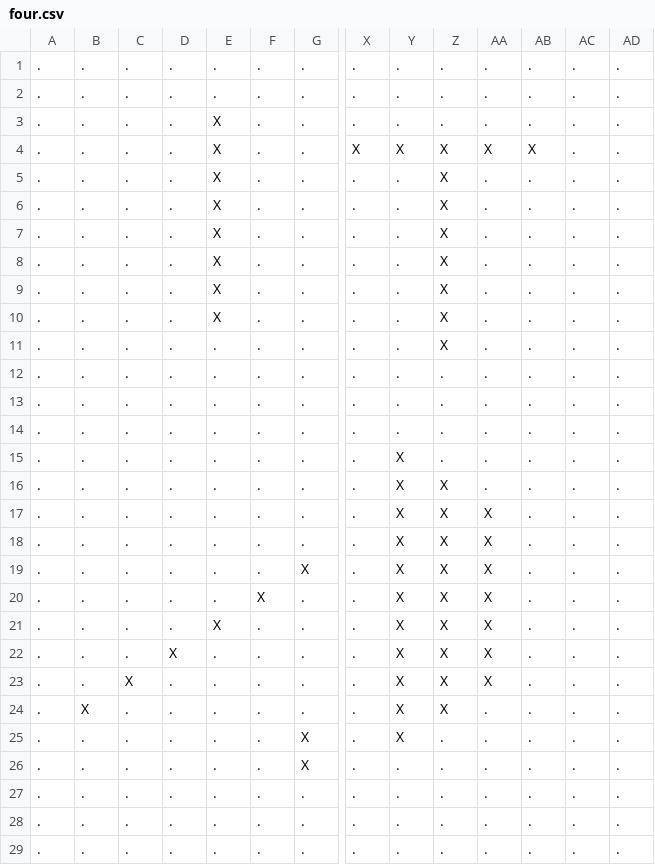
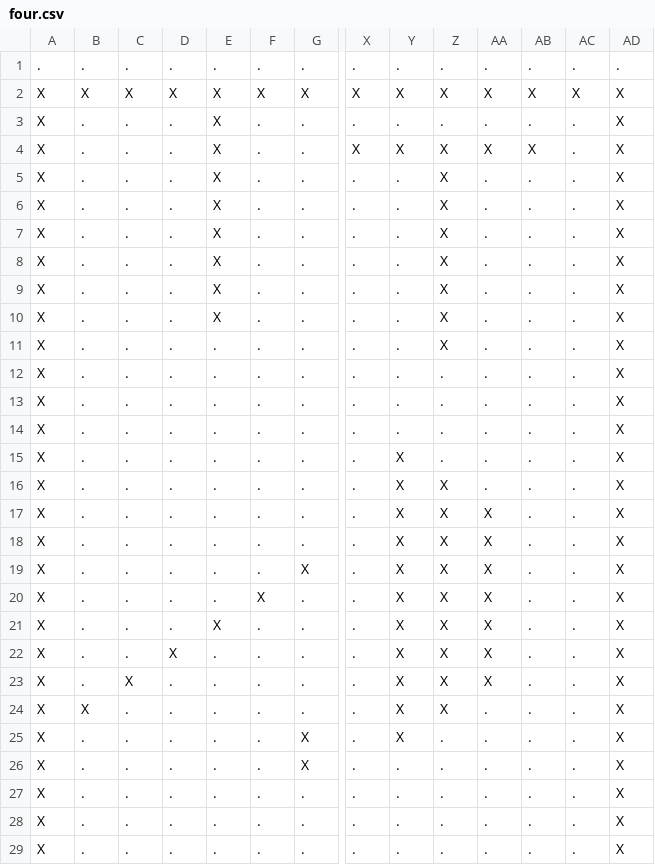
Before and after one commit to maxfieldsmith/PathFinder, a CSV file: src/layouts/four.csv, drawn as a sheet; only a part is shown, gaps mark what is left out; removed rows and columns are numbered as before the commit, all else as after; rows hold the shown columns only; the diff covers the shown part only; the diff names each change by its address in the sheet, - before the commit and + after, or states it on an @@ line.

```diff
--- a/src/layouts/four.csv
+++ b/src/layouts/four.csv
-row 2: . | . | . | . | . | . | . | . | . | . | . | . | . | .
+row 2: X | X | X | X | X | X | X | X | X | X | X | X | X | X
-A3:A29: .
+A3:A29: X
-AD3:AD29: .
+AD3:AD29: X
```
Also changed, not shown: 1 added row, 1 removed row and 2 edited cells elsewhere in this file, src/layouts/one.csv, src/layouts/three.csv, 3 other files.
